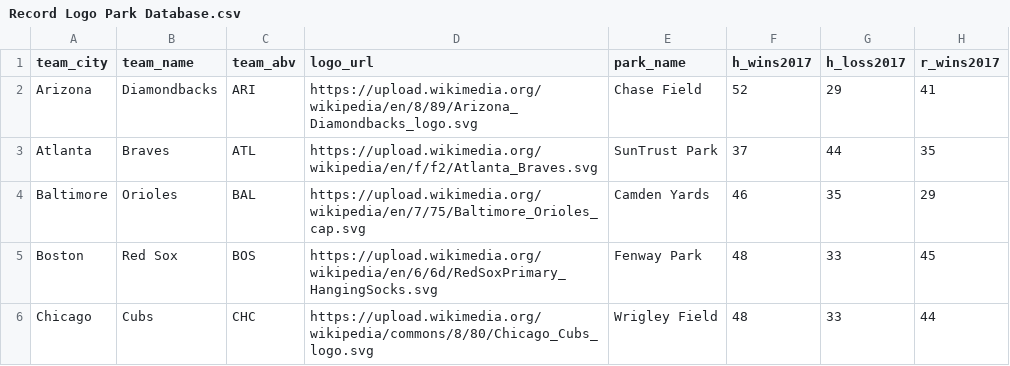
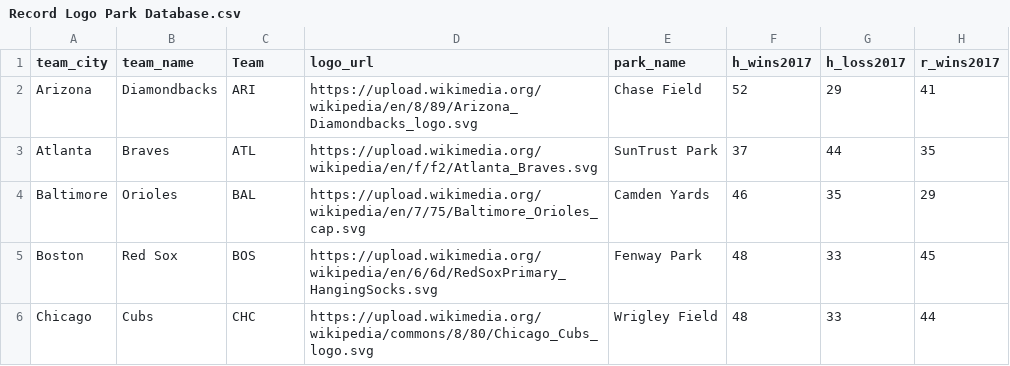
Before and after one commit to nlwood99/Senior-Thesis-Park-Factors, a CSV file: Record Logo Park Database.csv, drawn as a sheet; only a part is shown; the diff names each change by its address in the sheet, - before the commit and + after, or states it on an @@ line.

Commit message:
Update Record Logo Park Database.csv

```diff
--- a/Record Logo Park Database.csv
+++ b/Record Logo Park Database.csv
-C1: team_abv
+C1: Team
```
